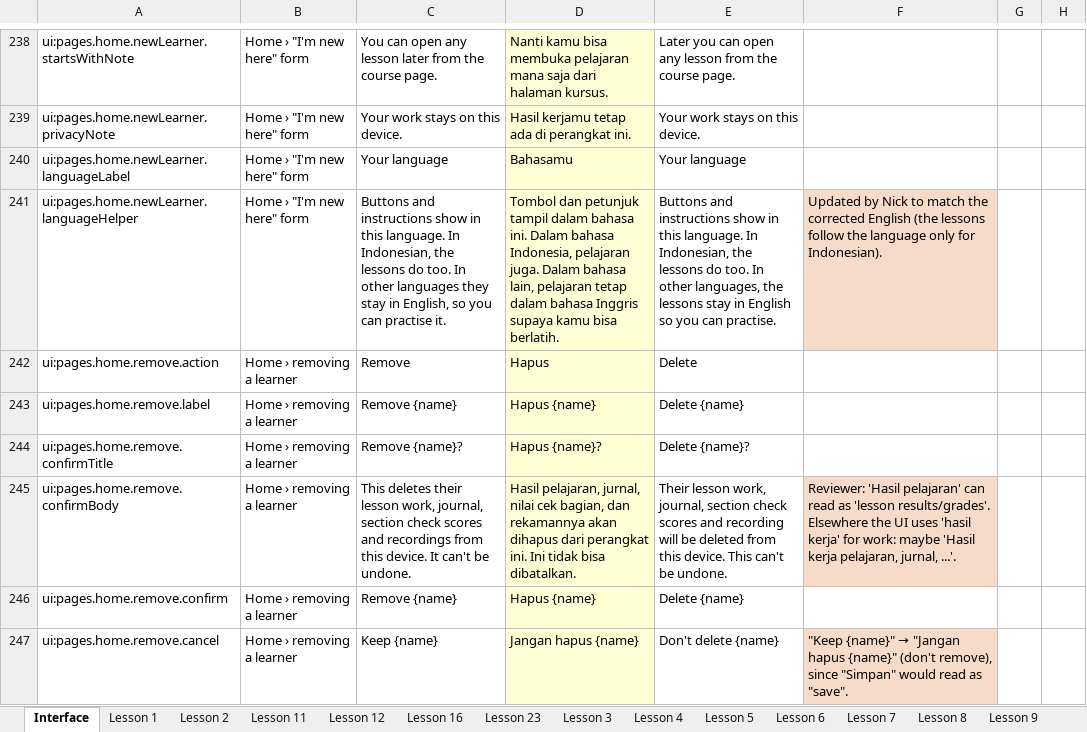
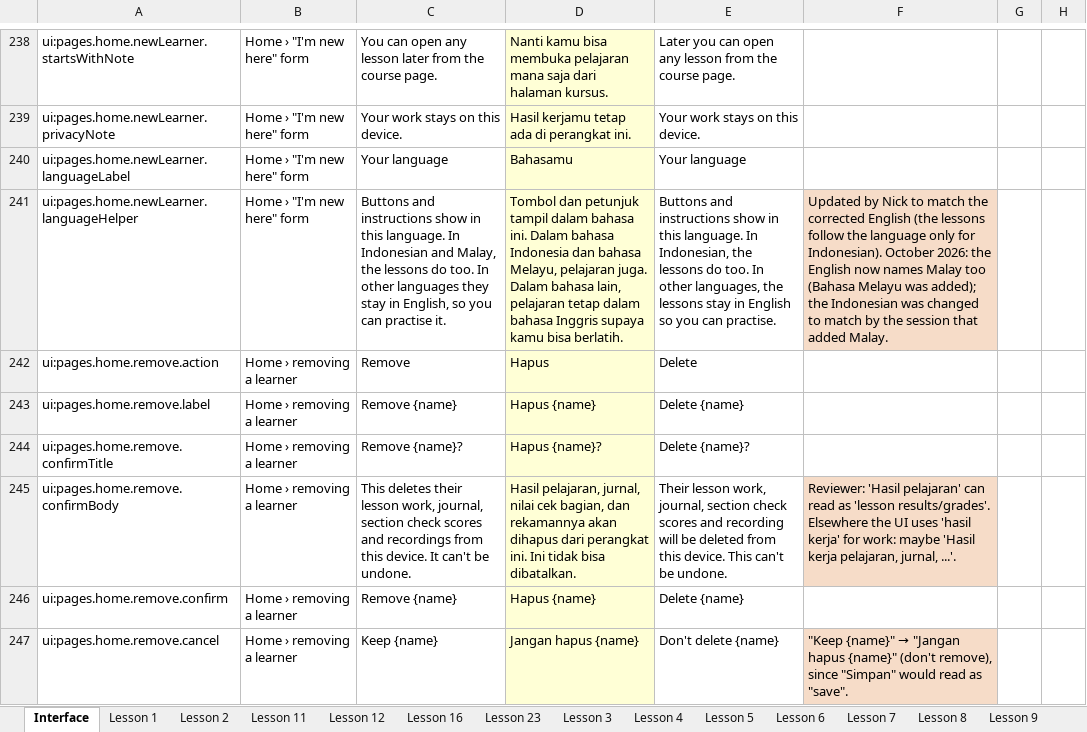
Before and after one commit to Nick-Thiery/thinkerwell, an Excel workbook: docs/translation/id/review/thinkerwell-id-review.xlsx, sheet Interface, drawn as a sheet; only a part is shown, gaps mark what is left out; values as stored, in another font and other column widths than the file's, no borders; the diff covers the shown part only; the diff names each change by its address in the sheet, - before the commit and + after, or states it on an @@ line.

```diff
--- a/docs/translation/id/review/thinkerwell-id-review.xlsx (sheet Interface)
+++ b/docs/translation/id/review/thinkerwell-id-review.xlsx (sheet Interface)
-C241: …language. In Indonesian, the lessons…
+C241: …language. In Indonesian and Malay, the lessons…
-D241: …Dalam bahasa Indonesia, pelajaran juga.…
+D241: …Dalam bahasa Indonesia dan bahasa Melayu, pelajaran juga.…
-F241: …for Indonesian).
+F241: …for Indonesian). October 2026: the English now names Malay too (Bahasa Melayu was added); the Indonesian was changed to match by the session that added Malay.
```
Also changed, not shown: 47 added rows and 27 edited cells elsewhere in this sheet, hidden cells, 13 other files.
